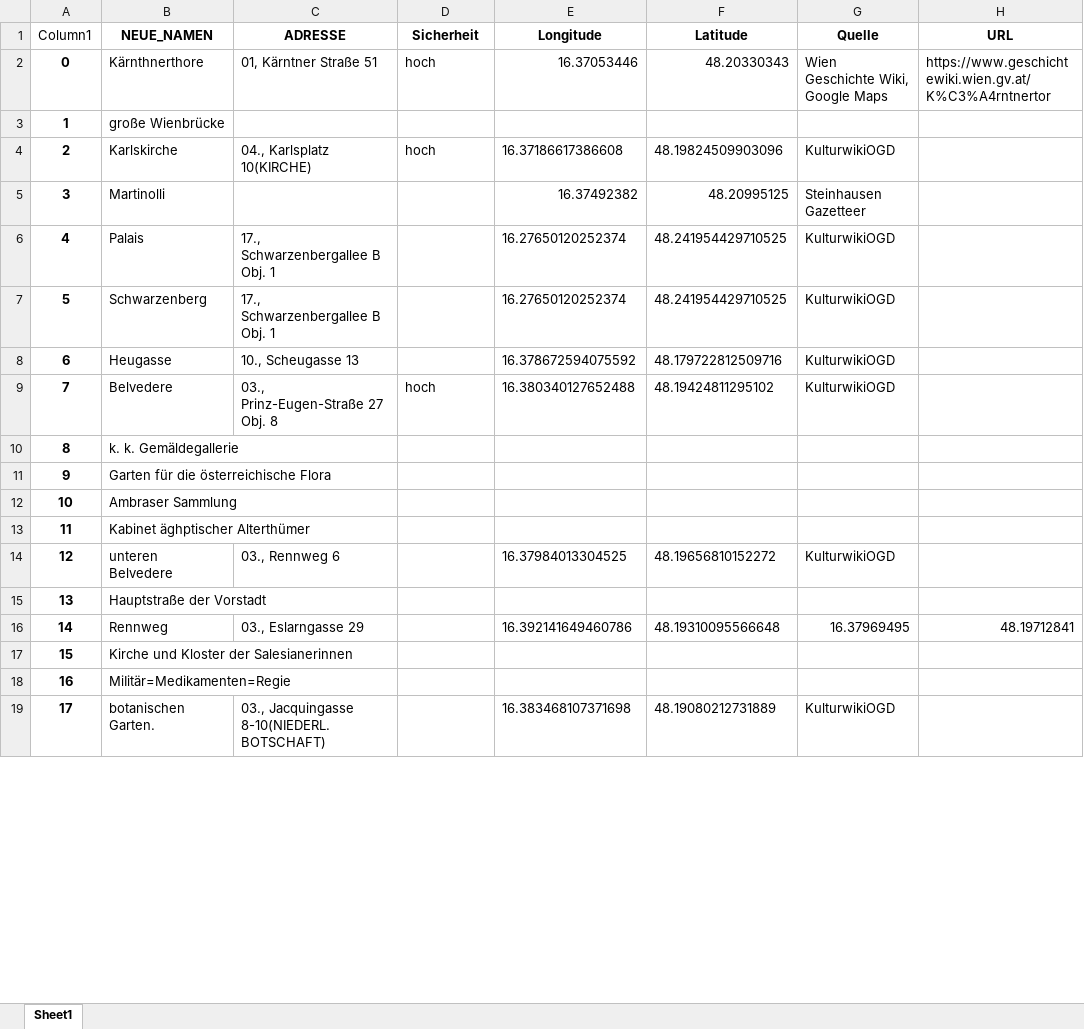
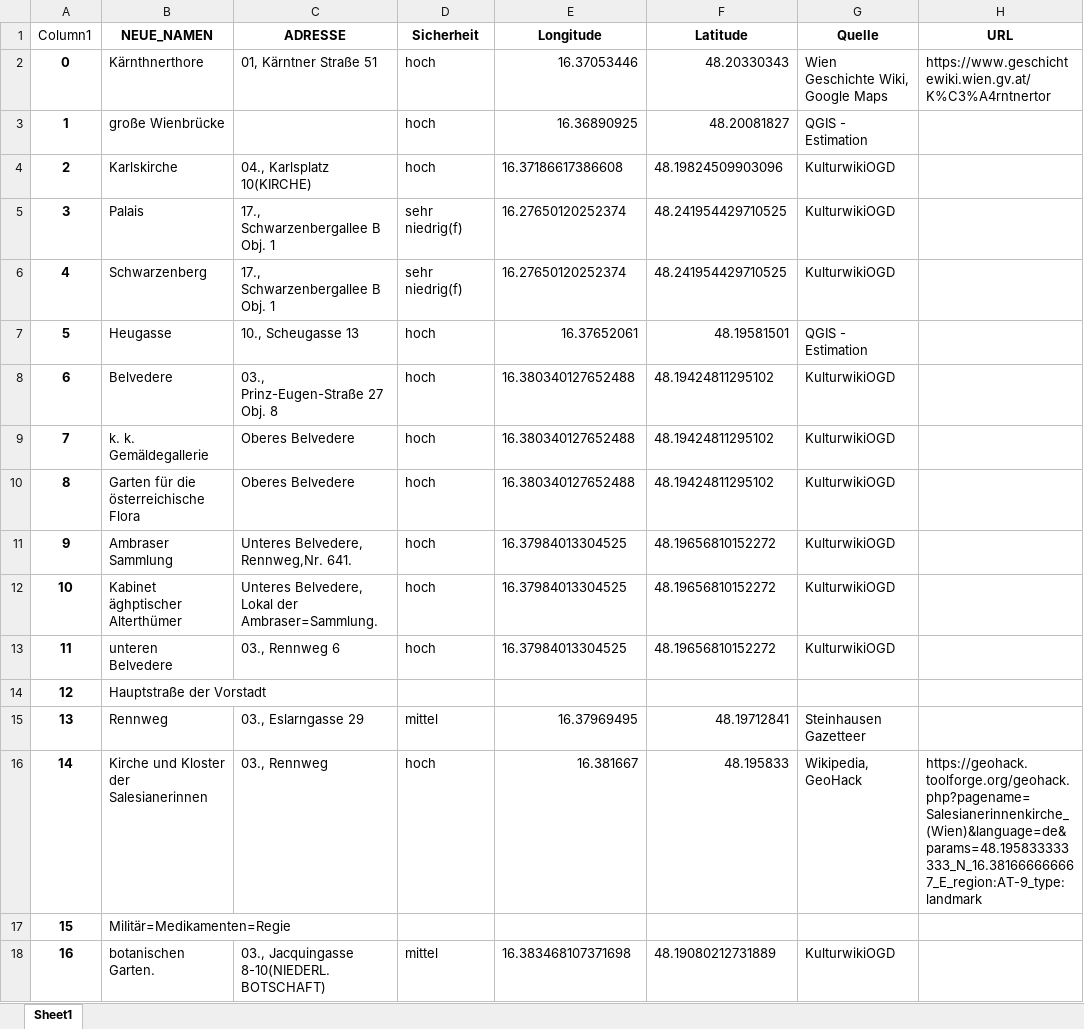
Before and after one commit to Sarah-lab-13/DataScienceProject, an Excel workbook: Data/Dienstag/joined_Dienstag_coord_nn.xlsx, sheet Sheet1, drawn as a sheet; only a part is shown; values as stored, in another font and other column widths than the file's, no borders; table styles not drawn; removed rows and columns are numbered as before the commit, all else as after; the diff covers the shown part only; the diff names each change by its address in the sheet, - before the commit and + after, or states it on an @@ line.

```diff
--- a/Data/Dienstag/joined_Dienstag_coord_nn.xlsx (sheet Sheet1)
+++ b/Data/Dienstag/joined_Dienstag_coord_nn.xlsx (sheet Sheet1)
-D3 (Sicherheit): (empty)
+D3 (Sicherheit): hoch
-E3 (Longitude): (empty)
+E3 (Longitude): 16.36890925
-F3 (Latitude): (empty)
+F3 (Latitude): 48.20081827
-G3 (Quelle): (empty)
+G3 (Quelle): QGIS - Estimation
-row 5: 3 | Martinolli |  |  | 16.37492382 | 48.20995125 | Steinhausen Gazetteer
@@ column A (Column1) renumbered from row 5 down @@
-D5:D6 (Sicherheit): (empty)
+D5:D6 (Sicherheit): sehr niedrig(f)
-D7 (Sicherheit): (empty)
+D7 (Sicherheit): hoch
-E7 (Longitude): 16.378672594075592
+E7 (Longitude): 16.37652061
-F7 (Latitude): 48.179722812509716
+F7 (Latitude): 48.19581501
-G7 (Quelle): KulturwikiOGD
+G7 (Quelle): QGIS - Estimation
-C9:C10 (ADRESSE): (empty)
+C9:C10 (ADRESSE): Oberes Belvedere
-D9:D13 (Sicherheit): (empty)
+D9:D13 (Sicherheit): hoch
-E9:E10 (Longitude): (empty)
+E9:E10 (Longitude): 16.380340127652488
-F9:F10 (Latitude): (empty)
+F9:F10 (Latitude): 48.19424811295102
-G9:G12 (Quelle): (empty)
+G9:G12 (Quelle): KulturwikiOGD
-C11 (ADRESSE): (empty)
+C11 (ADRESSE): Unteres Belvedere, Rennweg,Nr. 641.
-E11:E12 (Longitude): (empty)
+E11:E12 (Longitude): 16.37984013304525
-F11:F12 (Latitude): (empty)
+F11:F12 (Latitude): 48.19656810152272
-C12 (ADRESSE): (empty)
+C12 (ADRESSE): Unteres Belvedere, Lokal der Ambraser=Sammlung.
-D15 (Sicherheit): (empty)
+D15 (Sicherheit): mittel
-E15 (Longitude): 16.392141649460786
+E15 (Longitude): 16.37969495
-F15 (Latitude): 48.19310095566648
+F15 (Latitude): 48.19712841
-G15 (Quelle): 16.37969495
+G15 (Quelle): Steinhausen Gazetteer
-H15 (URL): 48.19712841
+H15 (URL): (empty)
-C16 (ADRESSE): (empty)
+C16 (ADRESSE): 03., Rennweg
-D16 (Sicherheit): (empty)
+D16 (Sicherheit): hoch
-E16 (Longitude): (empty)
+E16 (Longitude): 16.381667
-F16 (Latitude): (empty)
+F16 (Latitude): 48.195833
-G16 (Quelle): (empty)
+G16 (Quelle): Wikipedia, GeoHack
-H16 (URL): (empty)
+H16 (URL): https://geohack.toolforge.org/geohack.php?pagename=Salesianerinnenkirche_(Wien)&language=de&params=48.195833333333_N_16.381666666667_E_region:AT-9_type:landmark
-D18 (Sicherheit): (empty)
+D18 (Sicherheit): mittel
```
Also changed, not shown: 73 edited cells elsewhere in this sheet, Data/Dienstag/joined_Dienstag_coord.xlsx, Data/Montag/joined_Montag_coord_nn.xlsx, 7 other files.
